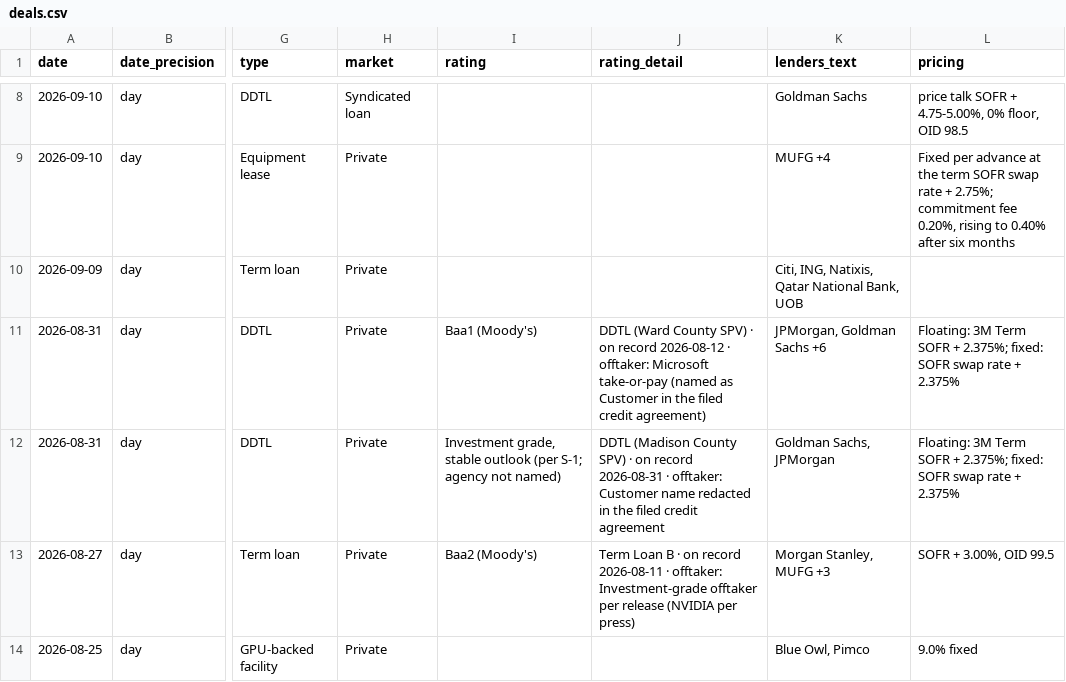
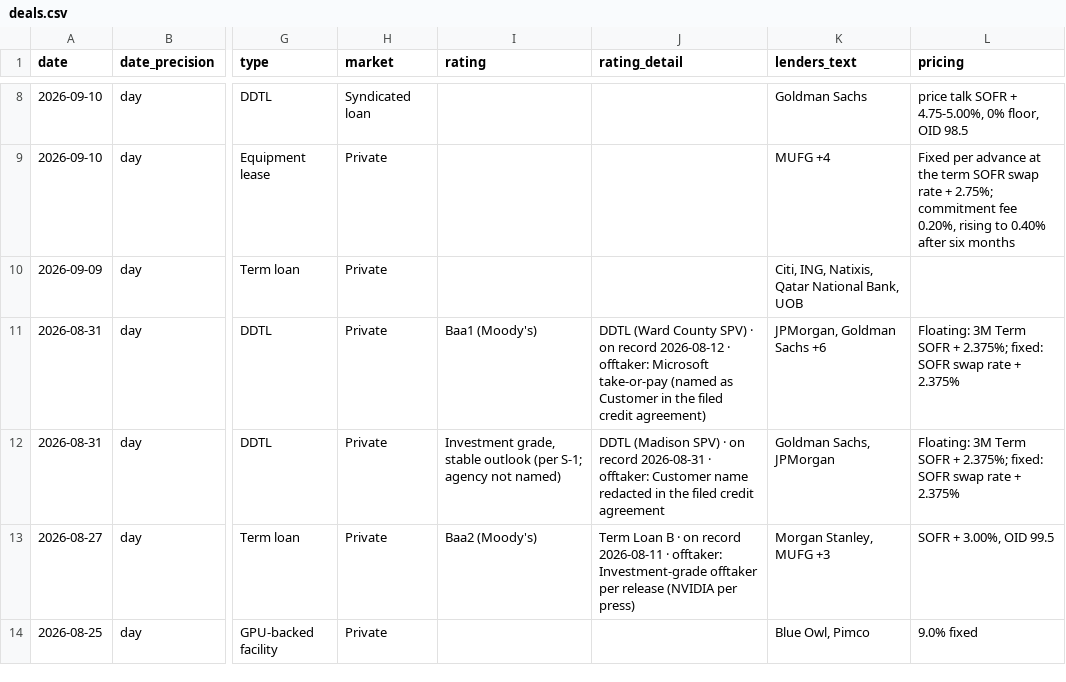
Before and after one commit to alexvibecode-xu/AI-Debt, a CSV file: public/data/deals.csv, drawn as a sheet; only a part is shown, gaps mark what is left out; the diff names each change by its address in the sheet, - before the commit and + after, or states it on an @@ line.

Commit message:
Refresh data 2026-11-03

```diff
--- a/public/data/deals.csv
+++ b/public/data/deals.csv
-J12 (rating_detail): DDTL (Madison County SPV) ·…
+J12 (rating_detail): DDTL (Madison SPV) ·…
```
Also changed, not shown: 3 other files.
